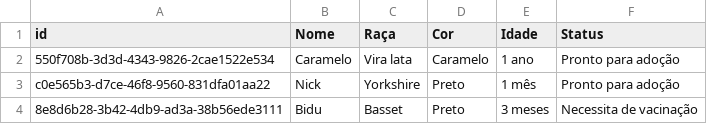
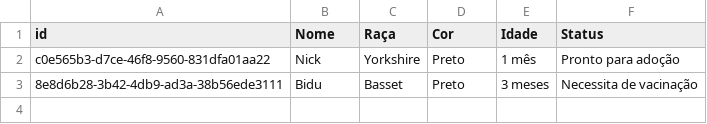
Before and after one commit to joaoaquino64/webapplication, a CSV file: dogs.csv, drawn as a sheet; the diff names each change by its address in the sheet, - before the commit and + after, or states it on an @@ line.

Commit message:
Teste

```diff
--- a/dogs.csv
+++ b/dogs.csv
-row 2: 550f708b-3d3d-4343-9826-2cae1522e534 | Caramelo | Vira lata | Caramelo | 1 ano | Pronto para adoção
```
